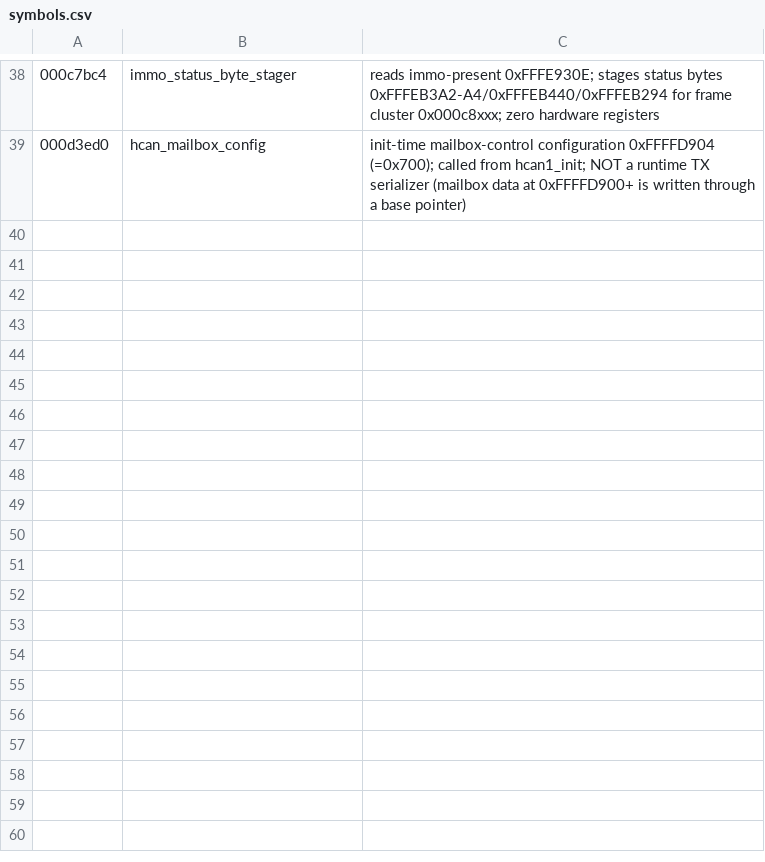
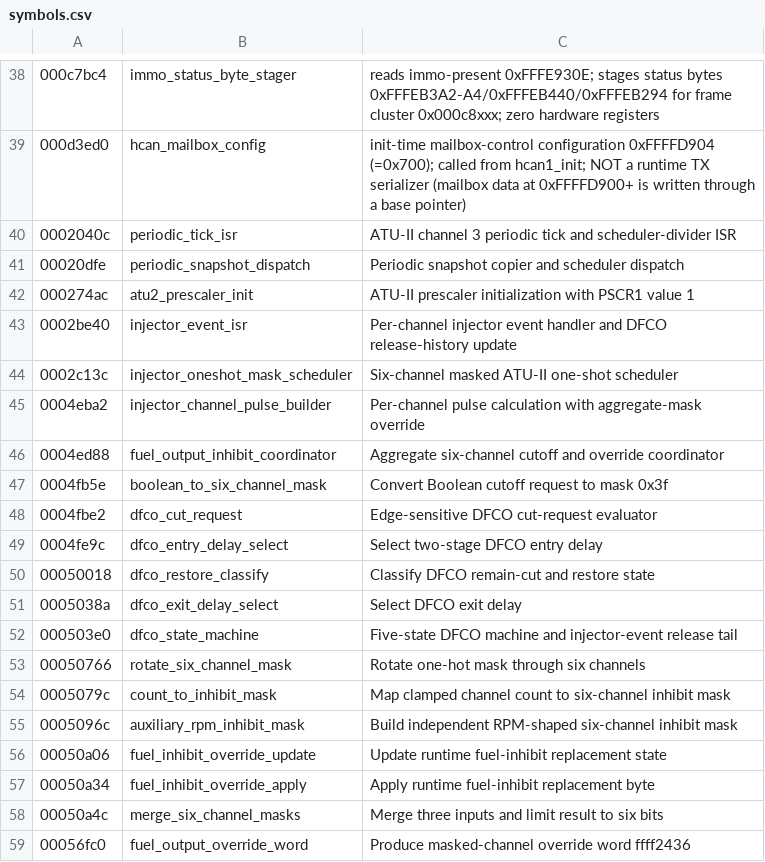
Before and after one commit to irudoy/v, a CSV file: tools/ghidra/symbols.csv, drawn as a sheet; only a part is shown, gaps mark what is left out; the diff covers the shown part only; the diff names each change by its address in the sheet, - before the commit and + after, or states it on an @@ line.

Commit message:
Complete DFCO and main fuel analysis

```diff
--- a/tools/ghidra/symbols.csv
+++ b/tools/ghidra/symbols.csv
+row 40: 0002040c | periodic_tick_isr | ATU-II channel 3 periodic tick and scheduler-divider ISR
+row 41: 00020dfe | periodic_snapshot_dispatch | Periodic snapshot copier and scheduler dispatch
+row 42: 000274ac | atu2_prescaler_init | ATU-II prescaler initialization with PSCR1 value 1
+row 43: 0002be40 | injector_event_isr | Per-channel injector event handler and DFCO release-history update
+row 44: 0002c13c | injector_oneshot_mask_scheduler | Six-channel masked ATU-II one-shot scheduler
+row 45: 0004eba2 | injector_channel_pulse_builder | Per-channel pulse calculation with aggregate-mask override
+row 46: 0004ed88 | fuel_output_inhibit_coordinator | Aggregate six-channel cutoff and override coordinator
+row 47: 0004fb5e | boolean_to_six_channel_mask | Convert Boolean cutoff request to mask 0x3f
+row 48: 0004fbe2 | dfco_cut_request | Edge-sensitive DFCO cut-request evaluator
+row 49: 0004fe9c | dfco_entry_delay_select | Select two-stage DFCO entry delay
+row 50: 00050018 | dfco_restore_classify | Classify DFCO remain-cut and restore state
+row 51: 0005038a | dfco_exit_delay_select | Select DFCO exit delay
+row 52: 000503e0 | dfco_state_machine | Five-state DFCO machine and injector-event release tail
+row 53: 00050766 | rotate_six_channel_mask | Rotate one-hot mask through six channels
+row 54: 0005079c | count_to_inhibit_mask | Map clamped channel count to six-channel inhibit mask
+row 55: 0005096c | auxiliary_rpm_inhibit_mask | Build independent RPM-shaped six-channel inhibit mask
+row 56: 00050a06 | fuel_inhibit_override_update | Update runtime fuel-inhibit replacement state
+row 57: 00050a34 | fuel_inhibit_override_apply | Apply runtime fuel-inhibit replacement byte
+row 58: 00050a4c | merge_six_channel_masks | Merge three inputs and limit result to six bits
+row 59: 00056fc0 | fuel_output_override_word | Produce masked-channel override word ffff2436
```
Also changed, not shown: 20 added rows elsewhere in this file, defs/JK08A.findings.csv, defs/JK08A.maps.csv, 25 other files.
